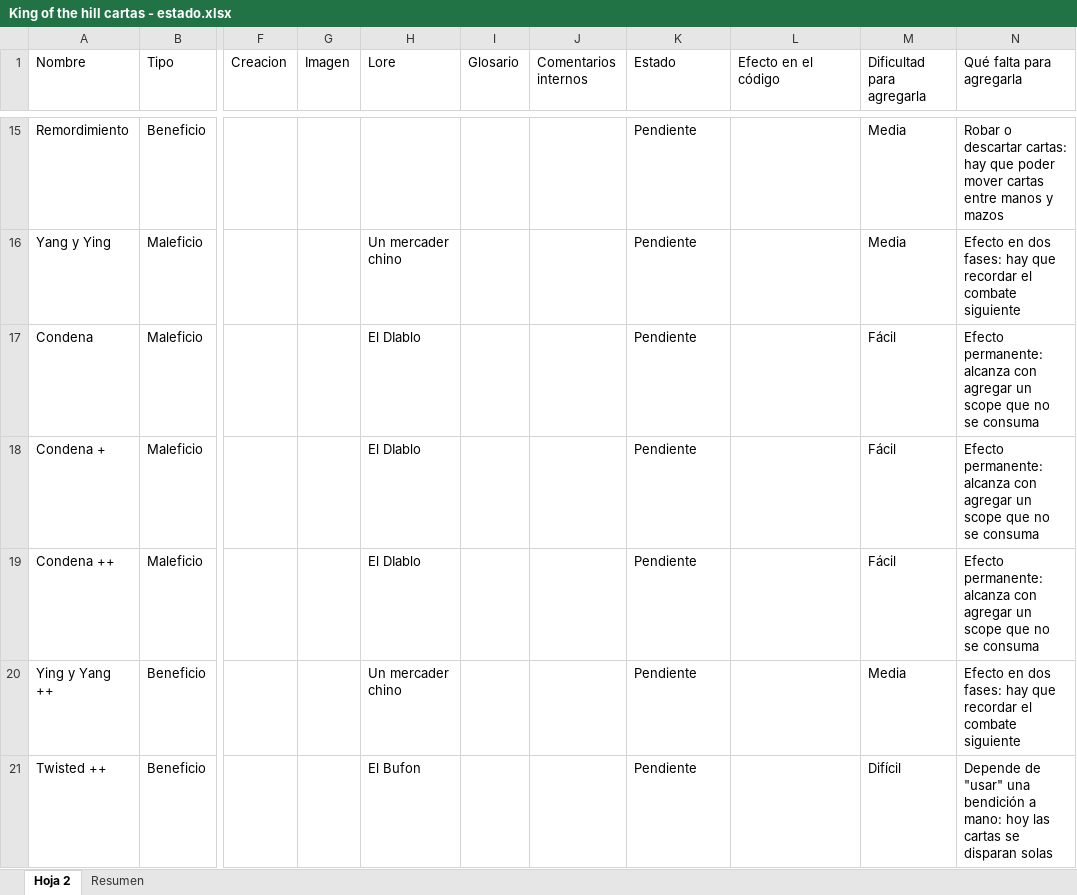
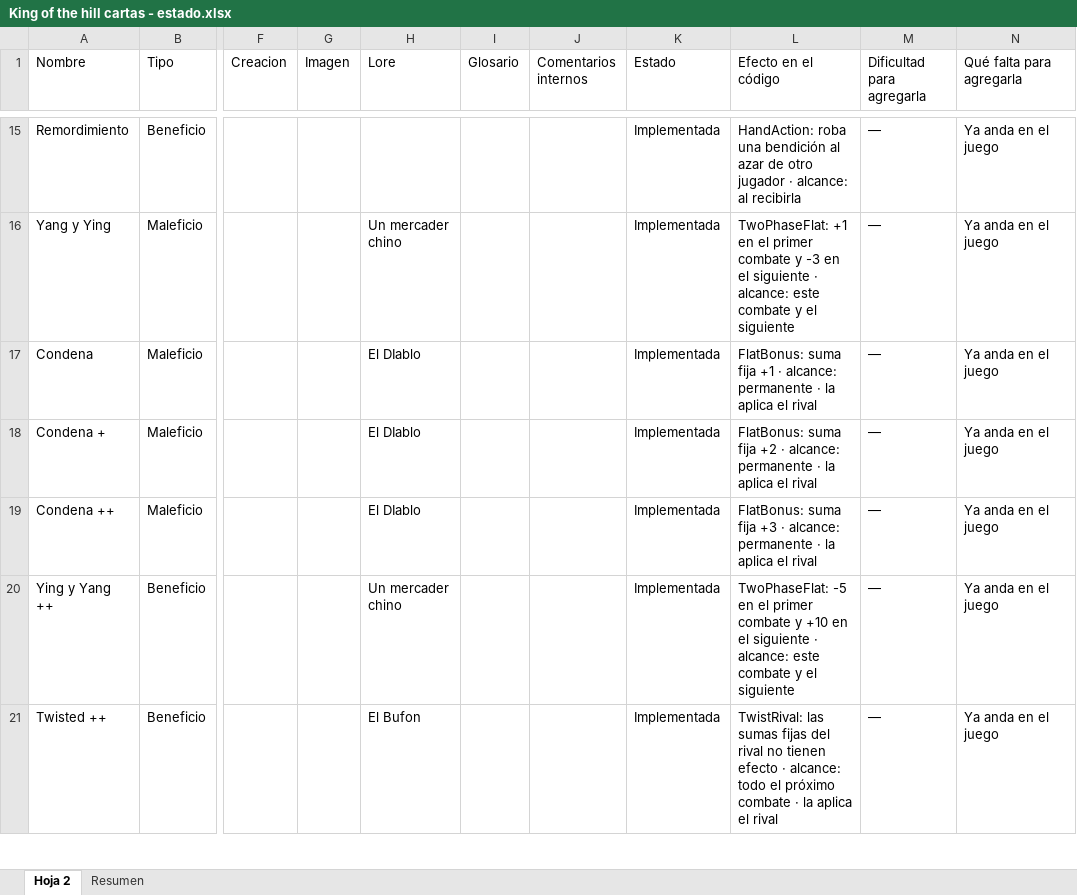
Before and after one commit to SoloDimeDeluxe/King-of-the-Hill, an Excel workbook: King of the hill cartas - estado.xlsx, sheet Hoja 2, drawn as a sheet; only a part is shown, gaps mark what is left out; values as stored, in another font and other column widths than the file's, no cell formats; charts and pictures and table styles not drawn; the diff covers the shown part only; the diff names each change by its address in the sheet, - before the commit and + after, or states it on an @@ line.

```diff
--- a/King of the hill cartas - estado.xlsx (sheet Hoja 2)
+++ b/King of the hill cartas - estado.xlsx (sheet Hoja 2)
-K15:K21 (Estado): Pendiente
+K15:K21 (Estado): Implementada
-L15 (Efecto en el código): (empty)
+L15 (Efecto en el código): HandAction: roba una bendición al azar de otro jugador · alcance: al recibirla
-M15:M16 (Dificultad para agregarla): Media
+M15:M16 (Dificultad para agregarla): —
-N15 (Qué falta para agregarla): Robar o descartar cartas: hay que poder mover cartas entre manos y mazos
+N15 (Qué falta para agregarla): Ya anda en el juego
-L16 (Efecto en el código): (empty)
+L16 (Efecto en el código): TwoPhaseFlat: +1 en el primer combate y -3 en el siguiente · alcance: este combate y el siguiente
-N16 (Qué falta para agregarla): Efecto en dos fases: hay que recordar el combate siguiente
+N16 (Qué falta para agregarla): Ya anda en el juego
-L17 (Efecto en el código): (empty)
+L17 (Efecto en el código): FlatBonus: suma fija +1 · alcance: permanente · la aplica el rival
-M17:M19 (Dificultad para agregarla): Fácil
+M17:M19 (Dificultad para agregarla): —
-N17:N19 (Qué falta para agregarla): Efecto permanente: alcanza con agregar un scope que no se consuma
+N17:N19 (Qué falta para agregarla): Ya anda en el juego
-L18 (Efecto en el código): (empty)
+L18 (Efecto en el código): FlatBonus: suma fija +2 · alcance: permanente · la aplica el rival
-L19 (Efecto en el código): (empty)
+L19 (Efecto en el código): FlatBonus: suma fija +3 · alcance: permanente · la aplica el rival
-L20 (Efecto en el código): (empty)
+L20 (Efecto en el código): TwoPhaseFlat: -5 en el primer combate y +10 en el siguiente · alcance: este combate y el siguiente
-M20 (Dificultad para agregarla): Media
+M20 (Dificultad para agregarla): —
-N20 (Qué falta para agregarla): Efecto en dos fases: hay que recordar el combate siguiente
+N20 (Qué falta para agregarla): Ya anda en el juego
-L21 (Efecto en el código): (empty)
+L21 (Efecto en el código): TwistRival: las sumas fijas del rival no tienen efecto · alcance: todo el próximo combate · la aplica el rival
-M21 (Dificultad para agregarla): Difícil
+M21 (Dificultad para agregarla): —
-N21 (Qué falta para agregarla): Depende de "usar" una bendición a mano: hoy las cartas se disparan solas
+N21 (Qué falta para agregarla): Ya anda en el juego
```
Also changed, not shown: 267 edited cells elsewhere in this sheet, sheet Resumen, cell formats, 36 other files.
